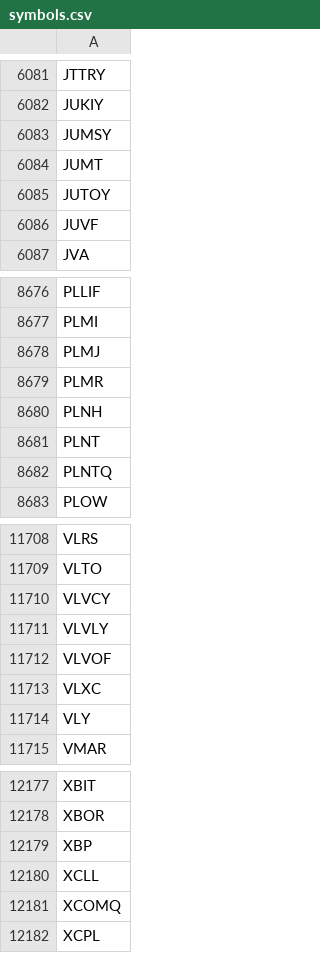
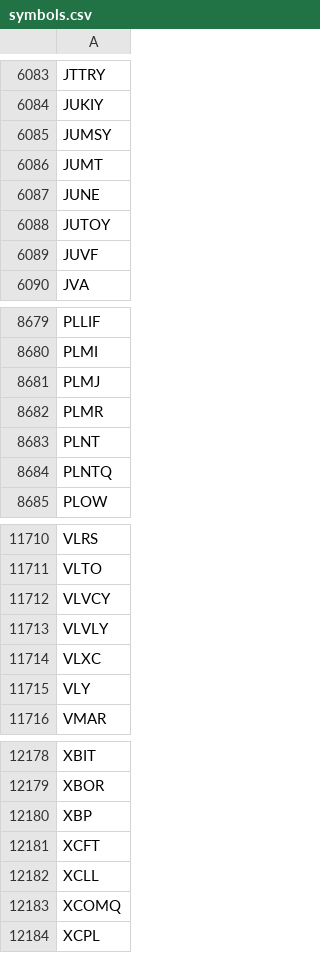
Before and after one commit to melder/symbols_options_csvs, a CSV file: symbols.csv, drawn as a sheet; only a part is shown, gaps mark what is left out; the diff covers the shown part only.

```diff
--- a/symbols.csv
+++ b/symbols.csv
@@ -6084,2 +6086,3 @@ JUMSY
 JUMT
+JUNE
 JUTOY
@@ -8679,3 +8682,2 @@ PLMJ
 PLMR
-PLNH
 PLNT
@@ -11711,3 +11713,2 @@ VLVCY
 VLVLY
-VLVOF
 VLXC
@@ -12179,2 +12180,3 @@ XBOR
 XBP
+XCFT
 XCLL
```
Also changed, not shown: 3 added rows, 1 removed row and 1 edited cell elsewhere in this file, monthlies.csv, options.csv.
